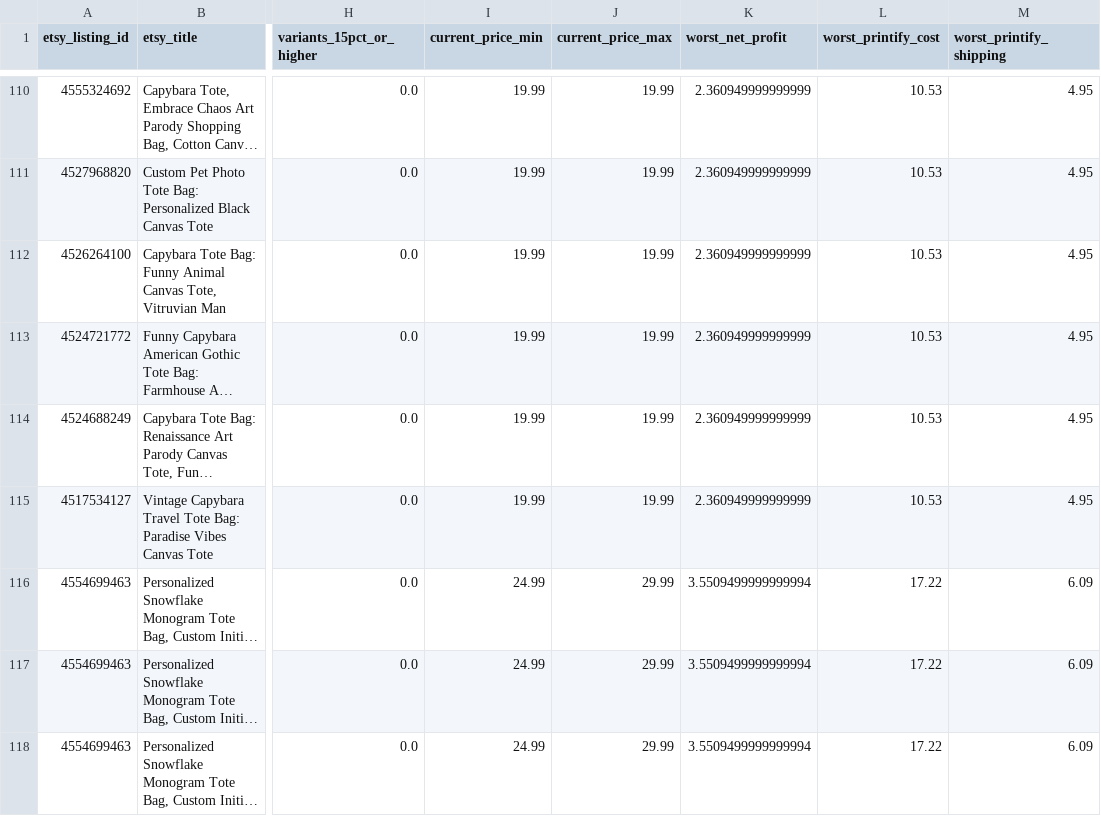
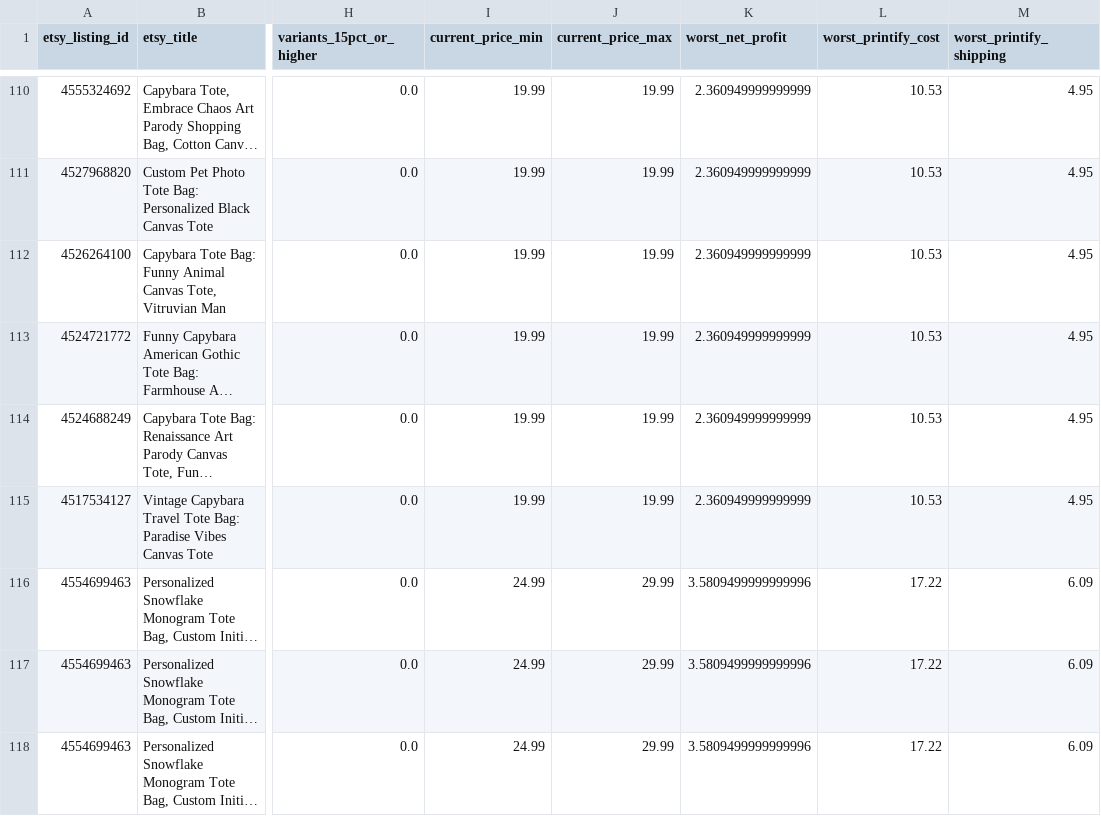
Before and after one commit to Tichu-Guru/Rob-etsy-store, a CSV file: output/listing_profitability.csv, drawn as a sheet; only a part is shown, gaps mark what is left out; long unchanged cells end in …; the diff covers the shown part only; the diff names each change by its address in the sheet, - before the commit and + after, or states it on an @@ line.

```diff
--- a/output/listing_profitability.csv
+++ b/output/listing_profitability.csv
-K116:K118 (worst_net_profit): 3.5509499999999994
+K116:K118 (worst_net_profit): 3.5809499999999996
```
Also changed, not shown: 38 edited cells elsewhere in this file, output/low_profit_listings.csv, 4 other files.
